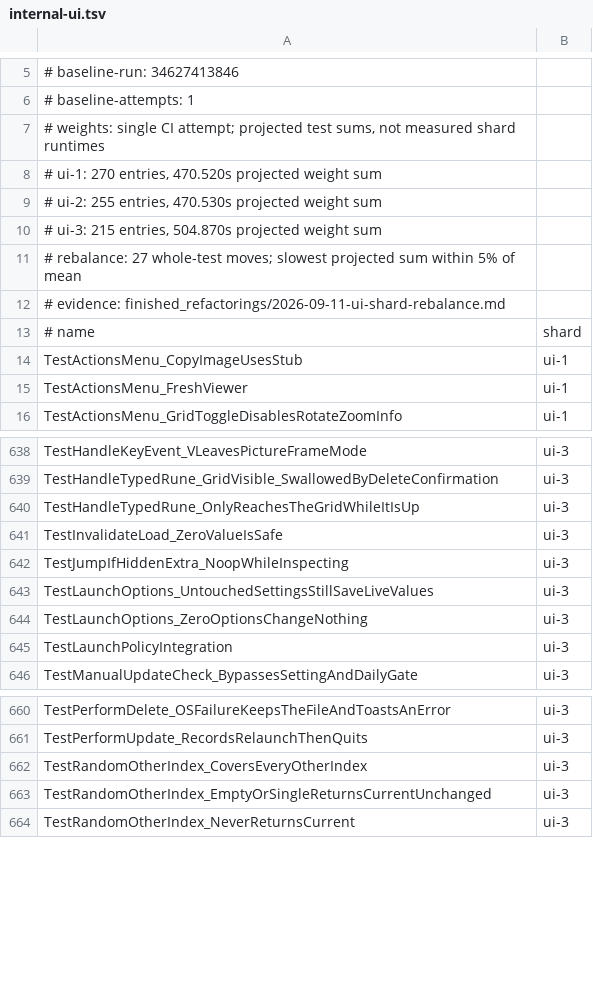
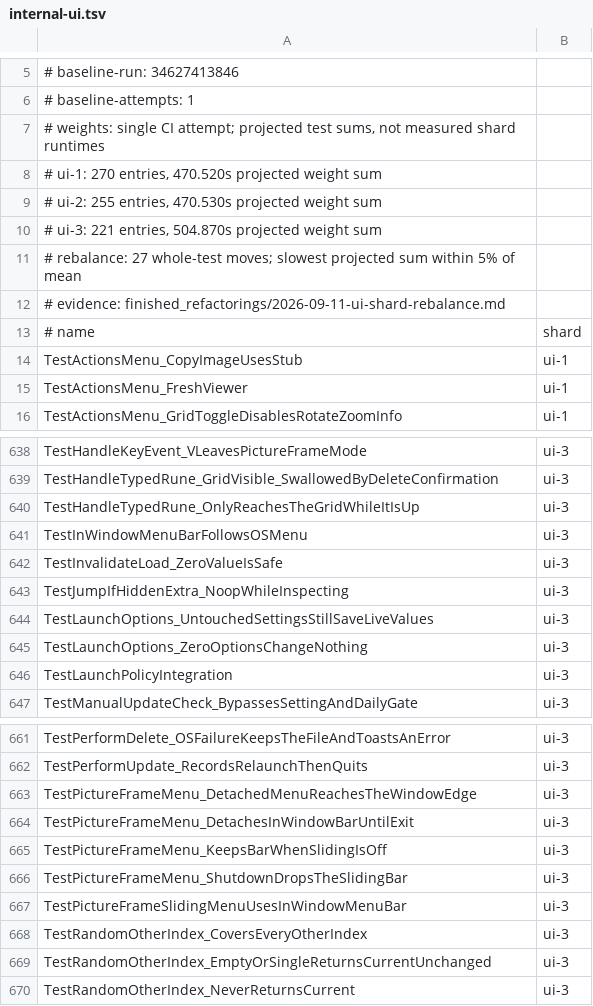
Before and after one commit to frathe/picfetch, a TSV file: .github/testshards/internal-ui.tsv, drawn as a sheet; only a part is shown, gaps mark what is left out.

```diff
--- a/.github/testshards/internal-ui.tsv
+++ b/.github/testshards/internal-ui.tsv
@@ -9,3 +9,3 @@
 # ui-2: 255 entries, 470.530s projected weight sum
-# ui-3: 215 entries, 504.870s projected weight sum
+# ui-3: 221 entries, 504.870s projected weight sum
 # rebalance: 27 whole-test moves; slowest projected sum within 5% of mean
@@ -640,2 +640,3 @@ TestHandleTypedRune_GridVisible_SwallowedByDeleteConfirmation	ui-3
 TestHandleTypedRune_OnlyReachesTheGridWhileItIsUp	ui-3
+TestInWindowMenuBarFollowsOSMenu	ui-3
 TestInvalidateLoad_ZeroValueIsSafe	ui-3
@@ -661,2 +662,7 @@ TestPerformDelete_OSFailureKeepsTheFileAndToastsAnError	ui-3
 TestPerformUpdate_RecordsRelaunchThenQuits	ui-3
+TestPictureFrameMenu_DetachedMenuReachesTheWindowEdge	ui-3
+TestPictureFrameMenu_DetachesInWindowBarUntilExit	ui-3
+TestPictureFrameMenu_KeepsBarWhenSlidingIsOff	ui-3
+TestPictureFrameMenu_ShutdownDropsTheSlidingBar	ui-3
+TestPictureFrameSlidingMenuUsesInWindowMenuBar	ui-3
 TestRandomOtherIndex_CoversEveryOtherIndex	ui-3
```
Also changed, not shown: 23 other files.
